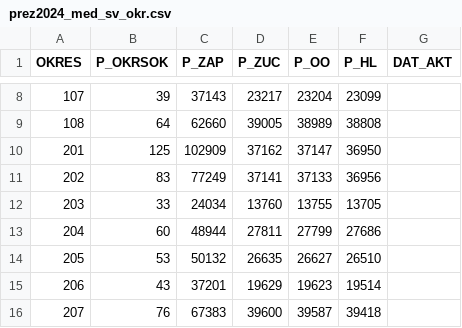
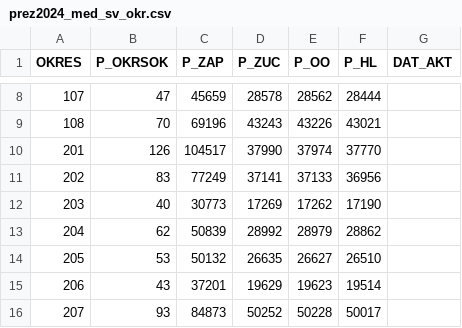
Before and after one commit to michalskop/real-time-predictions-sk-2024, a CSV file: round1/download/downloaded/prez2024_med_sv_okr.csv, drawn as a sheet; only a part is shown, gaps mark what is left out; the diff covers the shown part only.

```diff
--- a/round1/download/downloaded/prez2024_med_sv_okr.csv
+++ b/round1/download/downloaded/prez2024_med_sv_okr.csv
@@ -8,9 +8,9 @@ OKRES|P_OKRSOK|P_ZAP|P_ZUC|P_OO|P_HL|DAT_AKT
-107|39|37143|23217|23204|23099|
-108|64|62660|39005|38989|38808|
-201|125|102909|37162|37147|36950|
+107|47|45659|28578|28562|28444|
+108|70|69196|43243|43226|43021|
+201|126|104517|37990|37974|37770|
 202|83|77249|37141|37133|36956|
-203|33|24034|13760|13755|13705|
-204|60|48944|27811|27799|27686|
+203|40|30773|17269|17262|17190|
+204|62|50839|28992|28979|28862|
 205|53|50132|26635|26627|26510|
 206|43|37201|19629|19623|19514|
-207|76|67383|39600|39587|39418|
+207|93|84873|50252|50228|50017|
```
Also changed, not shown: 156 edited cells elsewhere in this file, round1/download/downloaded/prez2024_med_kan_okr.csv, round1/estimate/estimates.csv, 7 other files.
